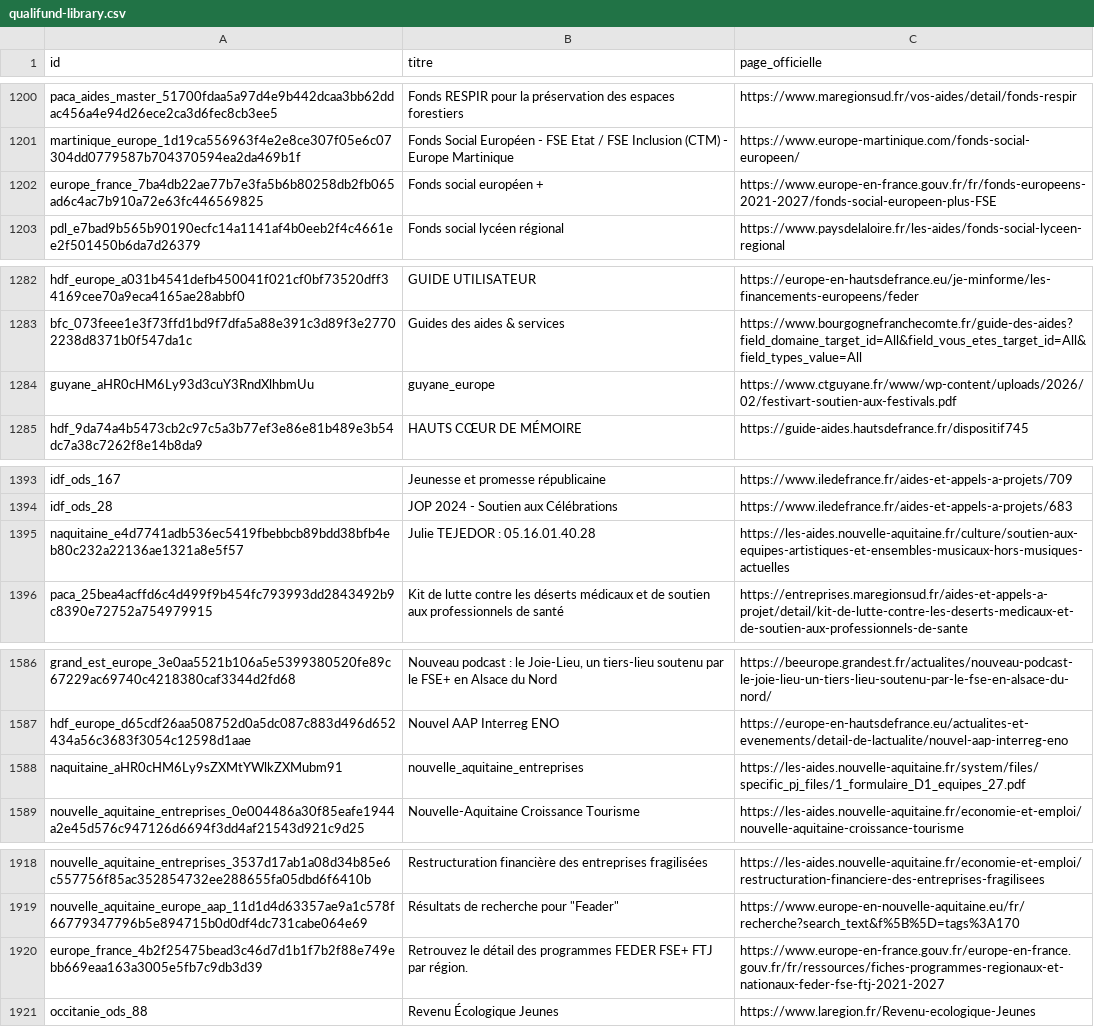
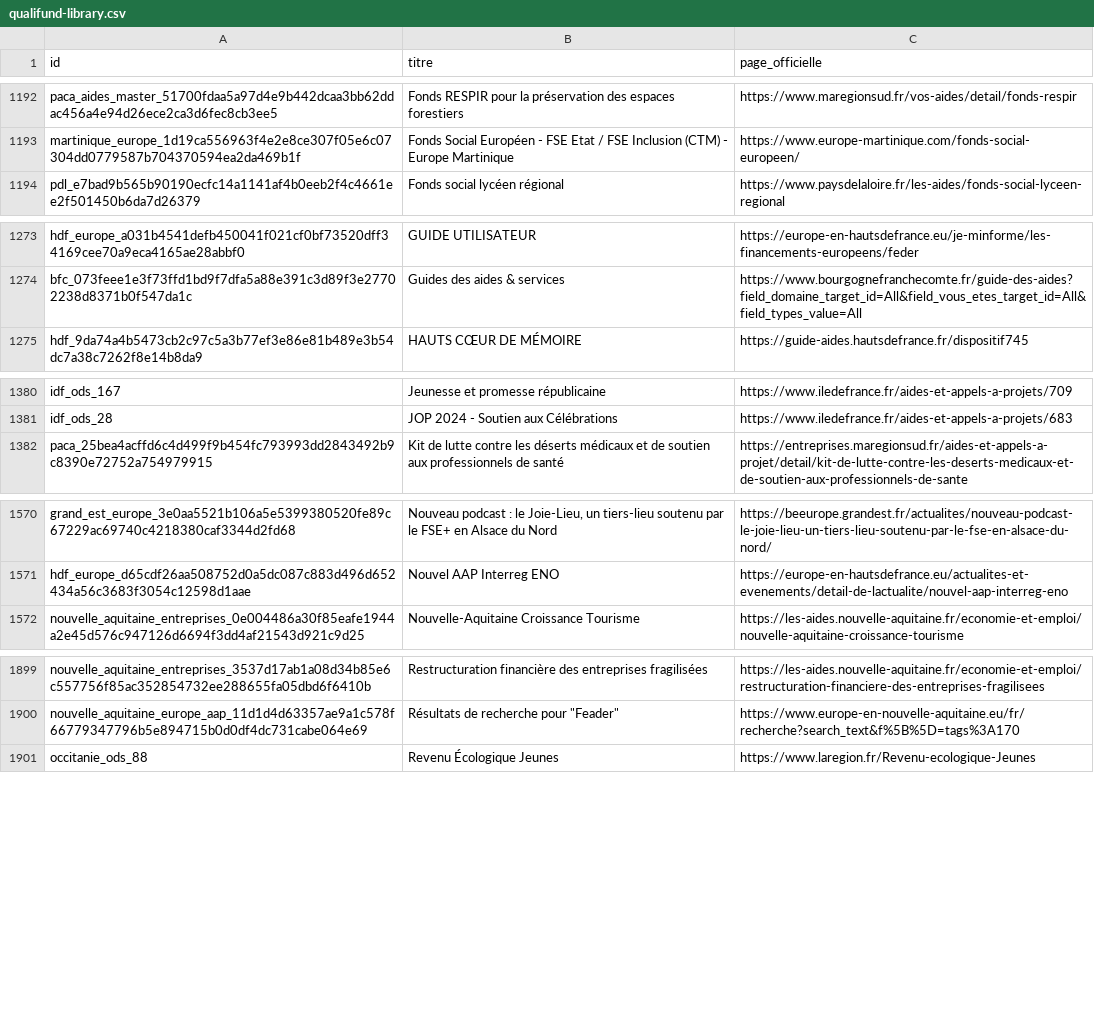
Before and after one commit to hakimalamiouahabi/qualifund, a CSV file: site/bibliotheque/qualifund-library.csv, drawn as a sheet; only a part is shown, gaps mark what is left out; the diff covers the shown part only.

```diff
--- a/site/bibliotheque/qualifund-library.csv
+++ b/site/bibliotheque/qualifund-library.csv
@@ -1201,3 +1193,2 @@ id,titre,page_officielle
 "martinique_europe_1d19ca556963f4e2e8ce307f05e6c07304dd0779587b704370594ea2da469b1f","Fonds Social Européen - FSE Etat / FSE Inclusion (CTM) - Europe Martinique","https://www.europe-martinique.com/fonds-social-europeen/"
-"europe_france_7ba4db22ae77b7e3fa5b6b80258db2fb065ad6c4ac7b910a72e63fc446569825","Fonds social européen +","https://www.europe-en-france.gouv.fr/fr/fonds-europeens-2021-2027/fonds-social-europeen-plus-FSE"
 "pdl_e7bad9b565b90190ecfc14a1141af4b0eeb2f4c4661ee2f501450b6da7d26379","Fonds social lycéen régional","https://www.paysdelaloire.fr/les-aides/fonds-social-lyceen-regional"
@@ -1283,3 +1274,2 @@ id,titre,page_officielle
 "bfc_073feee1e3f73ffd1bd9f7dfa5a88e391c3d89f3e27702238d8371b0f547da1c","Guides des aides & services","https://www.bourgognefranchecomte.fr/guide-des-aides?field_domaine_target_id=All&field_vous_etes_target_id=All&field_types_value=All"
-"guyane_aHR0cHM6Ly93d3cuY3RndXlhbmUu","guyane_europe","https://www.ctguyane.fr/www/wp-content/uploads/2026/02/festivart-soutien-aux-festivals.pdf"
 "hdf_9da74a4b5473cb2c97c5a3b77ef3e86e81b489e3b54dc7a38c7262f8e14b8da9","HAUTS CŒUR DE MÉMOIRE","https://guide-aides.hautsdefrance.fr/dispositif745"
@@ -1394,3 +1381,2 @@ id,titre,page_officielle
 "idf_ods_28","JOP 2024 - Soutien aux Célébrations","https://www.iledefrance.fr/aides-et-appels-a-projets/683"
-"naquitaine_e4d7741adb536ec5419fbebbcb89bdd38bfb4eb80c232a22136ae1321a8e5f57","Julie TEJEDOR : 05.16.01.40.28","https://les-aides.nouvelle-aquitaine.fr/culture/soutien-aux-equipes-artistiques-et-ensembles-musicaux-hors-musiques-actuelles"
 "paca_25bea4acffd6c4d499f9b454fc793993dd2843492b9c8390e72752a754979915","Kit de lutte contre les déserts médicaux et de soutien aux professionnels de santé","https://entreprises.maregionsud.fr/aides-et-appels-a-projet/detail/kit-de-lutte-contre-les-deserts-medicaux-et-de-soutien-aux-professionnels-de-sante"
@@ -1587,3 +1571,2 @@ id,titre,page_officielle
 "hdf_europe_d65cdf26aa508752d0a5dc087c883d496d652434a56c3683f3054c12598d1aae","Nouvel AAP Interreg ENO","https://europe-en-hautsdefrance.eu/actualites-et-evenements/detail-de-lactualite/nouvel-aap-interreg-eno"
-"naquitaine_aHR0cHM6Ly9sZXMtYWlkZXMubm91","nouvelle_aquitaine_entreprises","https://les-aides.nouvelle-aquitaine.fr/system/files/specific_pj_files/1_formulaire_D1_equipes_27.pdf"
 "nouvelle_aquitaine_entreprises_0e004486a30f85eafe1944a2e45d576c947126d6694f3dd4af21543d921c9d25","Nouvelle-Aquitaine Croissance Tourisme","https://les-aides.nouvelle-aquitaine.fr/economie-et-emploi/nouvelle-aquitaine-croissance-tourisme"
@@ -1919,3 +1900,2 @@ id,titre,page_officielle
 "nouvelle_aquitaine_europe_aap_11d1d4d63357ae9a1c578f66779347796b5e894715b0d0df4dc731cabe064e69","Résultats de recherche pour ""Feader""","https://www.europe-en-nouvelle-aquitaine.eu/fr/recherche?search_text&f%5B%5D=tags%3A170"
-"europe_france_4b2f25475bead3c46d7d1b1f7b2f88e749ebb669eaa163a3005e5fb7c9db3d39","Retrouvez le détail des programmes FEDER FSE+ FTJ par région.","https://www.europe-en-france.gouv.fr/europe-en-france.gouv.fr/fr/ressources/fiches-programmes-regionaux-et-nationaux-feder-fse-ftj-2021-2027"
 "occitanie_ods_88","Revenu Écologique Jeunes","https://www.laregion.fr/Revenu-ecologique-Jeunes"
```
Also changed, not shown: 17 removed rows elsewhere in this file, site/bibliotheque/radar-library.csv, 19 other files.
